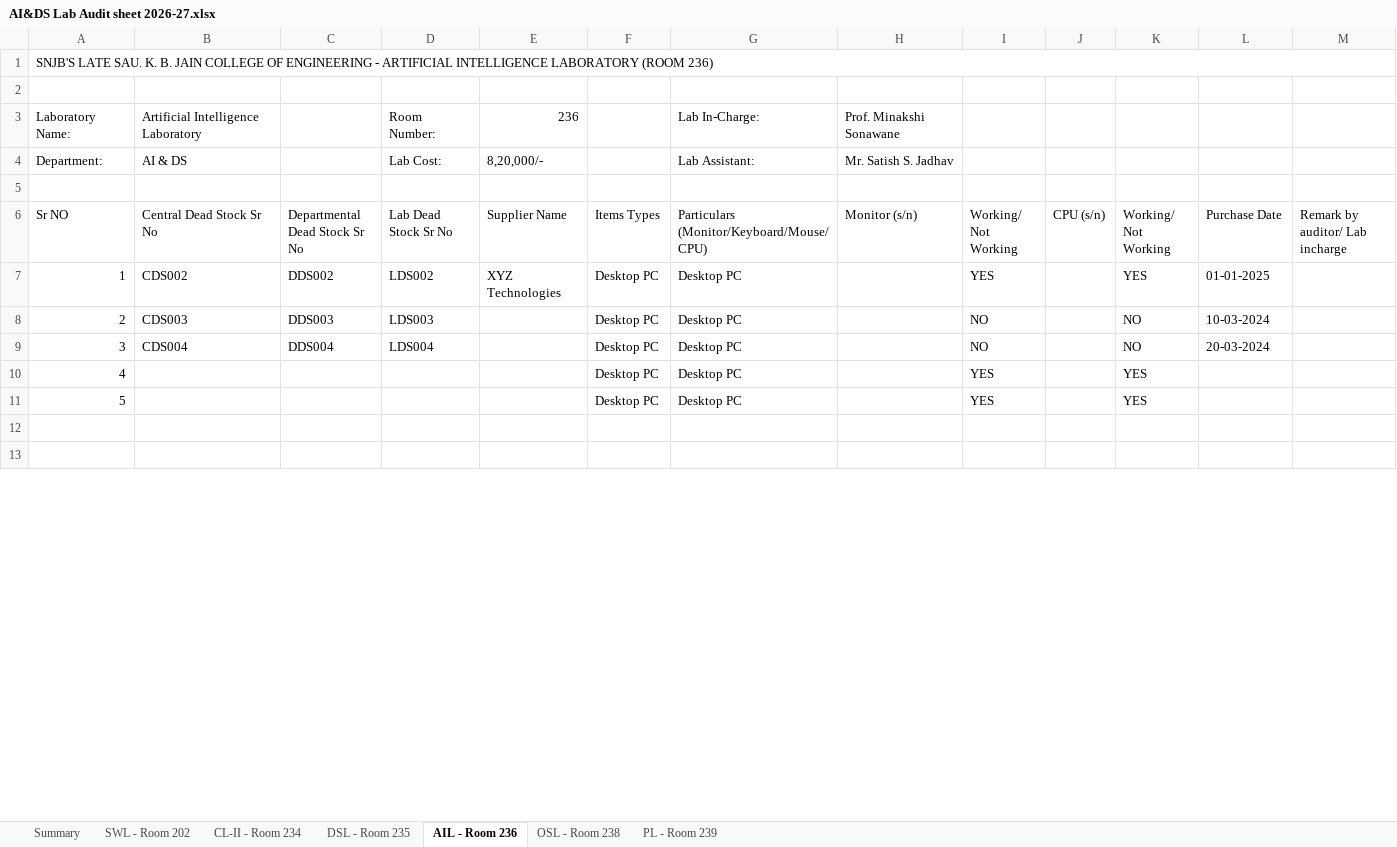
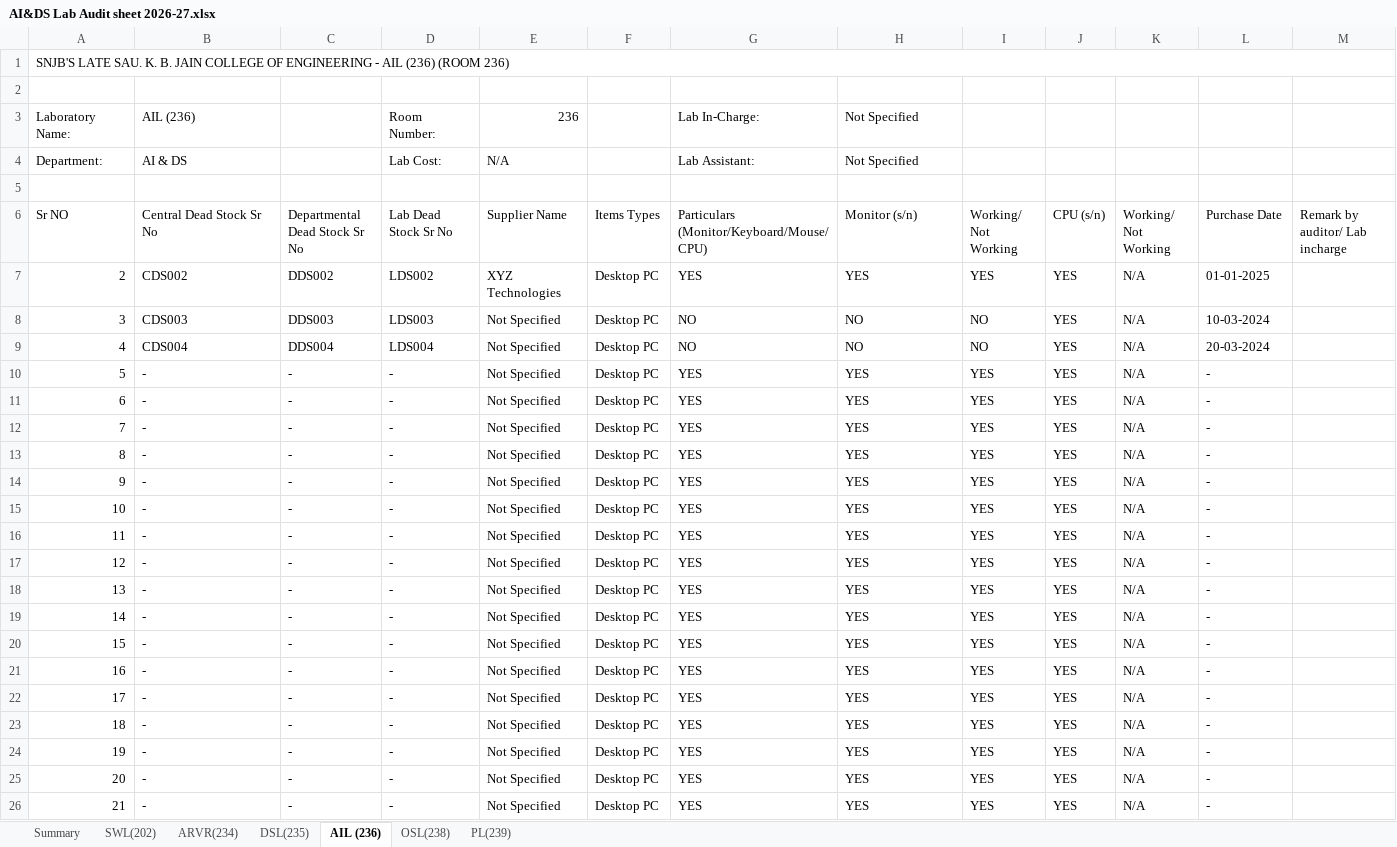
Before and after one commit to RexRohit/aids-lab-dashboard, an Excel workbook: backend/data/AI&DS Lab Audit sheet 2026-27.xlsx, sheet AIL (236), drawn as a sheet; only a part is shown; the shorter side is filled out with more unchanged rows; values as stored, in another font and other column widths than the file's, no cell formats; removed rows and columns are numbered as before the commit, all else as after; the diff covers the shown part only; the diff names each change by its address in the sheet, - before the commit and + after, or states it on an @@ line.

Commit message:
Deploy production Google Sheets sync and admin Excel dashboard

```diff
--- a/backend/data/AI&DS Lab Audit sheet 2026-27.xlsx (sheet AIL (236))
+++ b/backend/data/AI&DS Lab Audit sheet 2026-27.xlsx (sheet AIL (236))
-sheet tab: SWL - Room 202
+sheet tab: SWL(202)
-sheet tab: CL-II - Room 234
+sheet tab: ARVR(234)
-sheet tab: DSL - Room 235
+sheet tab: DSL(235)
-sheet tab: AIL - Room 236
+sheet tab: AIL (236)
-sheet tab: OSL - Room 238
+sheet tab: OSL(238)
-sheet tab: PL - Room 239
+sheet tab: PL(239)
@@ column A (Sr NO) renumbered between rows 1 and 36 @@
-B3 (Central Dead Stock Sr No): Artificial Intelligence Laboratory
+B3 (Central Dead Stock Sr No): AIL (236)
-H3 (Monitor (s/n)): Prof. Minakshi Sonawane
+H3 (Monitor (s/n)): Not Specified
-E4 (Supplier Name): 8,20,000/-
+E4 (Supplier Name): N/A
-H4 (Monitor (s/n)): Mr. Satish S. Jadhav
+H4 (Monitor (s/n)): Not Specified
-G7: Desktop PC
+G7: YES
-H7 (Monitor (s/n)): (empty)
+H7 (Monitor (s/n)): YES
-J7:J9 (CPU (s/n)): (empty)
+J7:J9 (CPU (s/n)): YES
-K7 (Working/ Not Working): YES
+K7 (Working/ Not Working): N/A
-E8:E9 (Supplier Name): (empty)
+E8:E9 (Supplier Name): Not Specified
-G8:G9: Desktop PC
+G8:G9: NO
-H8:H9 (Monitor (s/n)): (empty)
+H8:H9 (Monitor (s/n)): NO
-K8:K9 (Working/ Not Working): NO
+K8:K9 (Working/ Not Working): N/A
-row 10: 4 |  |  |  |  | Desktop PC | Desktop PC |  | YES |  | YES
-row 11: 5 |  |  |  |  | Desktop PC | Desktop PC |  | YES |  | YES
+row 10: 5 | - | - | - | Not Specified | Desktop PC | YES | YES | YES | YES | N/A | -
+row 11: 6 | - | - | - | Not Specified | Desktop PC | YES | YES | YES | YES | N/A | -
+row 12: 7 | - | - | - | Not Specified | Desktop PC | YES | YES | YES | YES | N/A | -
+row 13: 8 | - | - | - | Not Specified | Desktop PC | YES | YES | YES | YES | N/A | -
+row 14: 9 | - | - | - | Not Specified | Desktop PC | YES | YES | YES | YES | N/A | -
+row 15: 10 | - | - | - | Not Specified | Desktop PC | YES | YES | YES | YES | N/A | -
+row 16: 11 | - | - | - | Not Specified | Desktop PC | YES | YES | YES | YES | N/A | -
+row 17: 12 | - | - | - | Not Specified | Desktop PC | YES | YES | YES | YES | N/A | -
+row 18: 13 | - | - | - | Not Specified | Desktop PC | YES | YES | YES | YES | N/A | -
+row 19: 14 | - | - | - | Not Specified | Desktop PC | YES | YES | YES | YES | N/A | -
+row 20: 15 | - | - | - | Not Specified | Desktop PC | YES | YES | YES | YES | N/A | -
+row 21: 16 | - | - | - | Not Specified | Desktop PC | YES | YES | YES | YES | N/A | -
+row 22: 17 | - | - | - | Not Specified | Desktop PC | YES | YES | YES | YES | N/A | -
+row 23: 18 | - | - | - | Not Specified | Desktop PC | YES | YES | YES | YES | N/A | -
+row 24: 19 | - | - | - | Not Specified | Desktop PC | YES | YES | YES | YES | N/A | -
+row 25: 20 | - | - | - | Not Specified | Desktop PC | YES | YES | YES | YES | N/A | -
+row 26: 21 | - | - | - | Not Specified | Desktop PC | YES | YES | YES | YES | N/A | -
```
Also changed, not shown: 7 added rows and 6 edited cells elsewhere in this sheet, sheet ARVR(234), sheet SWL(202), sheet DSL(235), sheet OSL(238), sheet PL(239), sheet Summary, cell formats, 34 other files.
